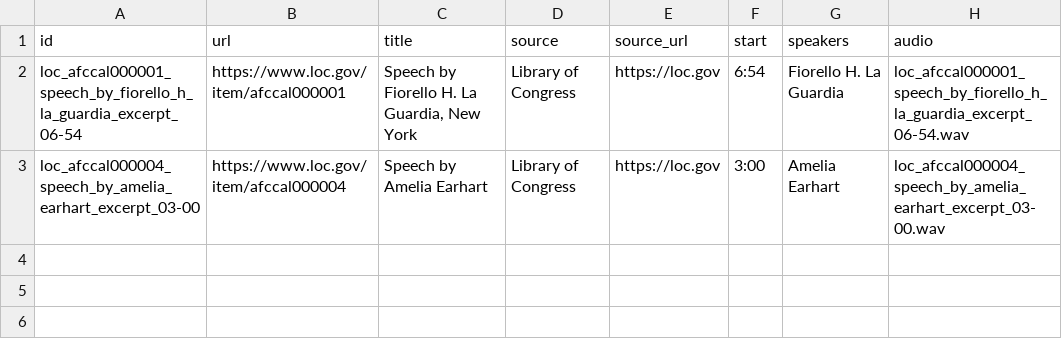
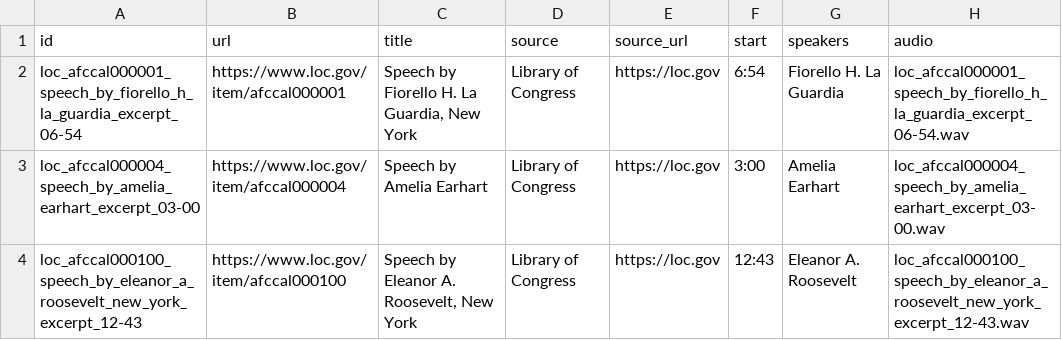
Before and after one commit to beefoo/dj-phonetic, a CSV file: metadata.csv, drawn as a sheet.

Commit message:
add new audio file

```diff
--- a/metadata.csv
+++ b/metadata.csv
@@ -3 +3,2 @@ loc_afccal000001_speech_by_fiorello_h_la_guardia_excerpt_06-54,https://www.loc.g
 loc_afccal000004_speech_by_amelia_earhart_excerpt_03-00,https://www.loc.gov/item/afccal000004,Speech by Amelia Earhart,Library of Congress,https://loc.gov,3:00,Amelia Earhart,loc_afccal000004_speech_by_amelia_earhart_excerpt_03-00.wav
+loc_afccal000100_speech_by_eleanor_a_roosevelt_new_york_excerpt_12-43,https://www.loc.gov/item/afccal000100,"Speech by Eleanor A. Roosevelt, New York",Library of Congress,https://loc.gov,12:43,Eleanor A. Roosevelt,loc_afccal000100_speech_by_eleanor_a_roosevelt_new_york_excerpt_12-43.wav
```
Also changed, not shown: 15 other files.
